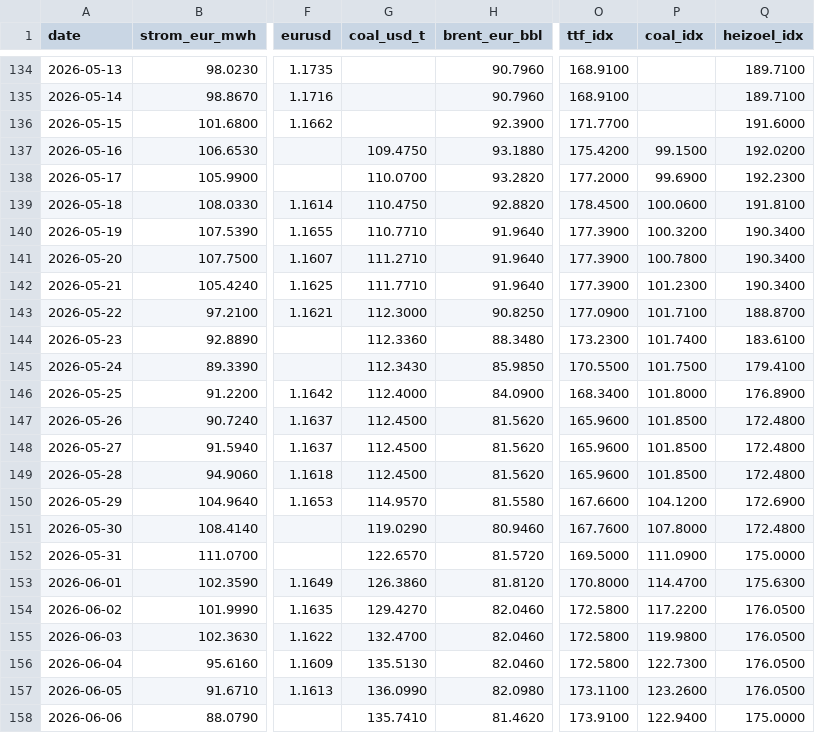
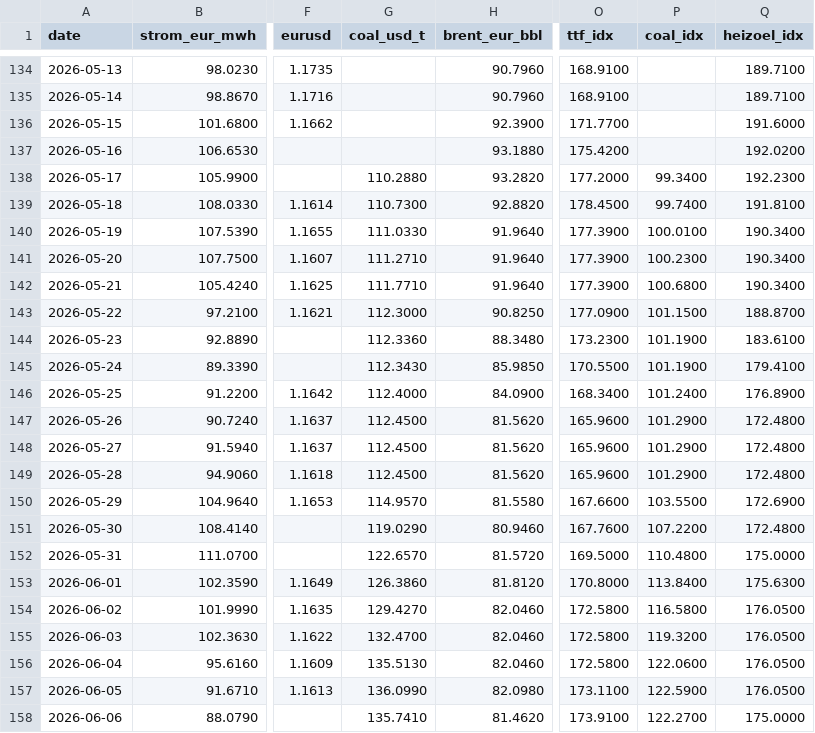
Before and after one commit to DoiEnnoson/Energyprices, a CSV file: data/daily_prices.csv, drawn as a sheet; only a part is shown, gaps mark what is left out; the diff covers the shown part only; the diff names each change by its address in the sheet, - before the commit and + after, or states it on an @@ line.

```diff
--- a/data/daily_prices.csv
+++ b/data/daily_prices.csv
-G137 (coal_usd_t): 109.4750
+G137 (coal_usd_t): (empty)
-P137 (coal_idx): 99.1500
+P137 (coal_idx): (empty)
-G138 (coal_usd_t): 110.0700
+G138 (coal_usd_t): 110.2880
-P138 (coal_idx): 99.6900
+P138 (coal_idx): 99.3400
-G139 (coal_usd_t): 110.4750
+G139 (coal_usd_t): 110.7300
-P139 (coal_idx): 100.0600
+P139 (coal_idx): 99.7400
-G140 (coal_usd_t): 110.7710
+G140 (coal_usd_t): 111.0330
-P140 (coal_idx): 100.3200
+P140 (coal_idx): 100.0100
-P141 (coal_idx): 100.7800
+P141 (coal_idx): 100.2300
-P142 (coal_idx): 101.2300
+P142 (coal_idx): 100.6800
-P143 (coal_idx): 101.7100
+P143 (coal_idx): 101.1500
-P144 (coal_idx): 101.7400
+P144 (coal_idx): 101.1900
-P145 (coal_idx): 101.7500
+P145 (coal_idx): 101.1900
-P146 (coal_idx): 101.8000
+P146 (coal_idx): 101.2400
-P147:P149 (coal_idx): 101.8500
+P147:P149 (coal_idx): 101.2900
-P150 (coal_idx): 104.1200
+P150 (coal_idx): 103.5500
-P151 (coal_idx): 107.8000
+P151 (coal_idx): 107.2200
-P152 (coal_idx): 111.0900
+P152 (coal_idx): 110.4800
-P153 (coal_idx): 114.4700
+P153 (coal_idx): 113.8400
-P154 (coal_idx): 117.2200
+P154 (coal_idx): 116.5800
-P155 (coal_idx): 119.9800
+P155 (coal_idx): 119.3200
-P156 (coal_idx): 122.7300
+P156 (coal_idx): 122.0600
-P157 (coal_idx): 123.2600
+P157 (coal_idx): 122.5900
-P158 (coal_idx): 122.9400
+P158 (coal_idx): 122.2700
```
Also changed, not shown: 1 added row and 33 edited cells elsewhere in this file, 3 other files.
